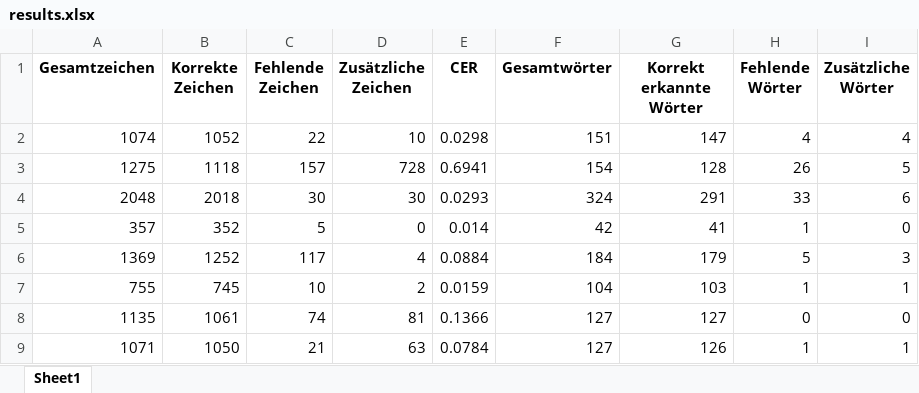
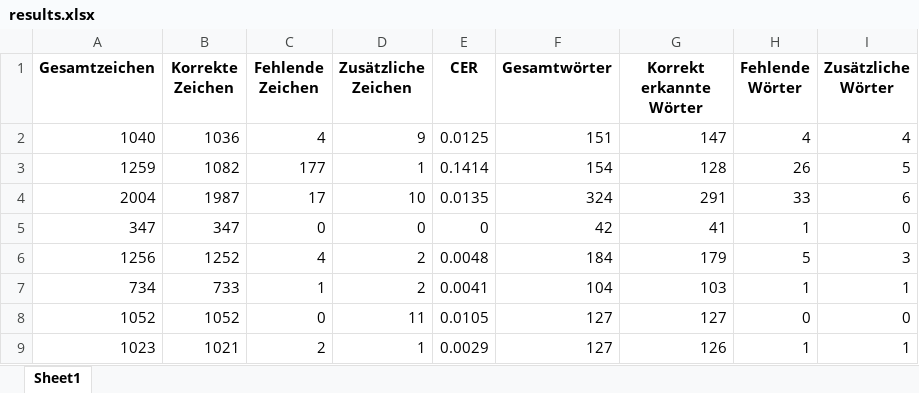
Before and after one commit to RichardBenndorf/diplomarbeitV2-RichardBenndorf, an Excel workbook: model/Auswertung/uneinheitliches Layout/Ergebnis_GotOcr/results.xlsx, sheet Sheet1, drawn as a sheet; only a part is shown; values as stored, in another font and other column widths than the file's, no borders; the diff names each change by its address in the sheet, - before the commit and + after, or states it on an @@ line.

```diff
--- a/model/Auswertung/uneinheitliches Layout/Ergebnis_GotOcr/results.xlsx (sheet Sheet1)
+++ b/model/Auswertung/uneinheitliches Layout/Ergebnis_GotOcr/results.xlsx (sheet Sheet1)
-A2 (Gesamtzeichen): 1074
+A2 (Gesamtzeichen): 1040
-B2 (Korrekte Zeichen): 1052
+B2 (Korrekte Zeichen): 1036
-C2 (Fehlende Zeichen): 22
+C2 (Fehlende Zeichen): 4
-D2 (Zusätzliche Zeichen): 10
+D2 (Zusätzliche Zeichen): 9
-E2 (CER): 0.0298
+E2 (CER): 0.0125
-A3 (Gesamtzeichen): 1275
+A3 (Gesamtzeichen): 1259
-B3 (Korrekte Zeichen): 1118
+B3 (Korrekte Zeichen): 1082
-C3 (Fehlende Zeichen): 157
+C3 (Fehlende Zeichen): 177
-D3 (Zusätzliche Zeichen): 728
+D3 (Zusätzliche Zeichen): 1
-E3 (CER): 0.6941
+E3 (CER): 0.1414
-A4 (Gesamtzeichen): 2048
+A4 (Gesamtzeichen): 2004
-B4 (Korrekte Zeichen): 2018
+B4 (Korrekte Zeichen): 1987
-C4 (Fehlende Zeichen): 30
+C4 (Fehlende Zeichen): 17
-D4 (Zusätzliche Zeichen): 30
+D4 (Zusätzliche Zeichen): 10
-E4 (CER): 0.0293
+E4 (CER): 0.0135
-A5 (Gesamtzeichen): 357
+A5 (Gesamtzeichen): 347
-B5 (Korrekte Zeichen): 352
+B5 (Korrekte Zeichen): 347
-C5 (Fehlende Zeichen): 5
+C5 (Fehlende Zeichen): 0
-E5 (CER): 0.014
+E5 (CER): 0
-A6 (Gesamtzeichen): 1369
+A6 (Gesamtzeichen): 1256
-C6 (Fehlende Zeichen): 117
+C6 (Fehlende Zeichen): 4
-D6 (Zusätzliche Zeichen): 4
+D6 (Zusätzliche Zeichen): 2
-E6 (CER): 0.0884
+E6 (CER): 0.0048
-A7 (Gesamtzeichen): 755
+A7 (Gesamtzeichen): 734
-B7 (Korrekte Zeichen): 745
+B7 (Korrekte Zeichen): 733
-C7 (Fehlende Zeichen): 10
+C7 (Fehlende Zeichen): 1
-E7 (CER): 0.0159
+E7 (CER): 0.0041
-A8 (Gesamtzeichen): 1135
+A8 (Gesamtzeichen): 1052
-B8 (Korrekte Zeichen): 1061
+B8 (Korrekte Zeichen): 1052
-C8 (Fehlende Zeichen): 74
+C8 (Fehlende Zeichen): 0
-D8 (Zusätzliche Zeichen): 81
+D8 (Zusätzliche Zeichen): 11
-E8 (CER): 0.1366
+E8 (CER): 0.0105
-A9 (Gesamtzeichen): 1071
+A9 (Gesamtzeichen): 1023
-B9 (Korrekte Zeichen): 1050
+B9 (Korrekte Zeichen): 1021
-C9 (Fehlende Zeichen): 21
+C9 (Fehlende Zeichen): 2
-D9 (Zusätzliche Zeichen): 63
+D9 (Zusätzliche Zeichen): 1
-E9 (CER): 0.0784
+E9 (CER): 0.0029
```
Also changed, not shown: model/Auswertung/Infografiken/Ergebnis_GotOcr/results.xlsx, model/Auswertung/Infografiken/Ergebnis_Kosmos/results.xlsx, 44 other files.
